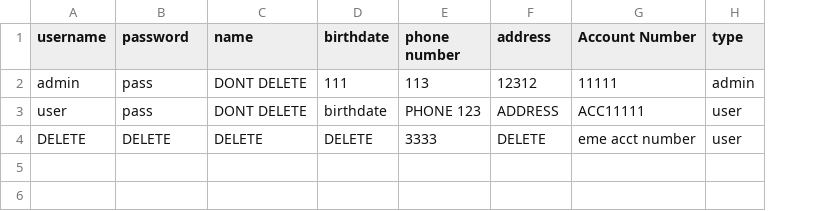
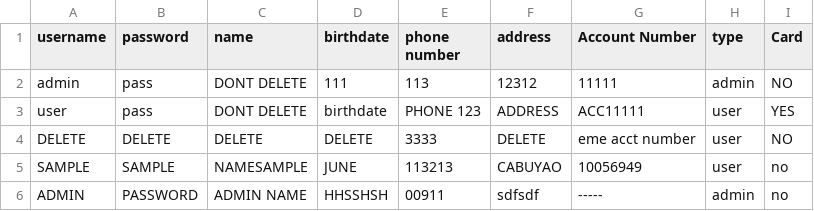
Before and after one commit to OracleSkies/Banking-Management-System-CPP106, a CSV file: BankingManagementSystem/Accounts.csv, drawn as a sheet; the diff names each change by its address in the sheet, - before the commit and + after, or states it on an @@ line.

Commit message:
Approve Account Application

```diff
--- a/BankingManagementSystem/Accounts.csv
+++ b/BankingManagementSystem/Accounts.csv
+column I (Card), rows 2-4: NO | YES | NO
+row 5: SAMPLE | SAMPLE | NAMESAMPLE | JUNE | 113213 | CABUYAO | 10056949 | user | no
+row 6: ADMIN | PASSWORD | ADMIN NAME | HHSSHSH | 00911 | sdfsdf | ----- | admin | no
```
Also changed, not shown: 3 other files.
